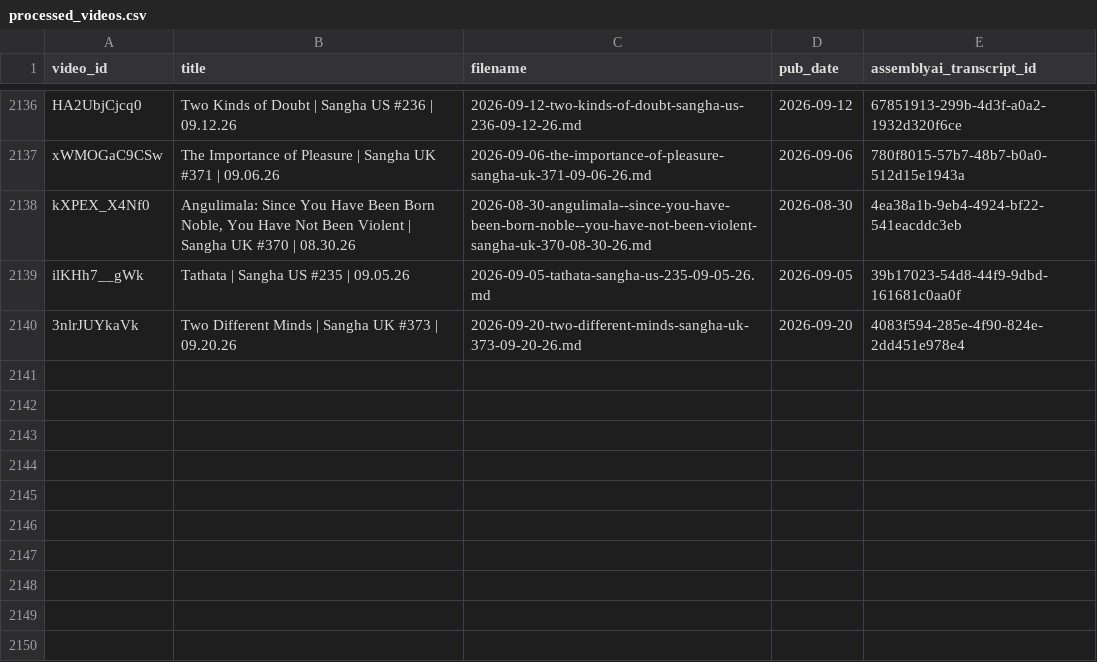
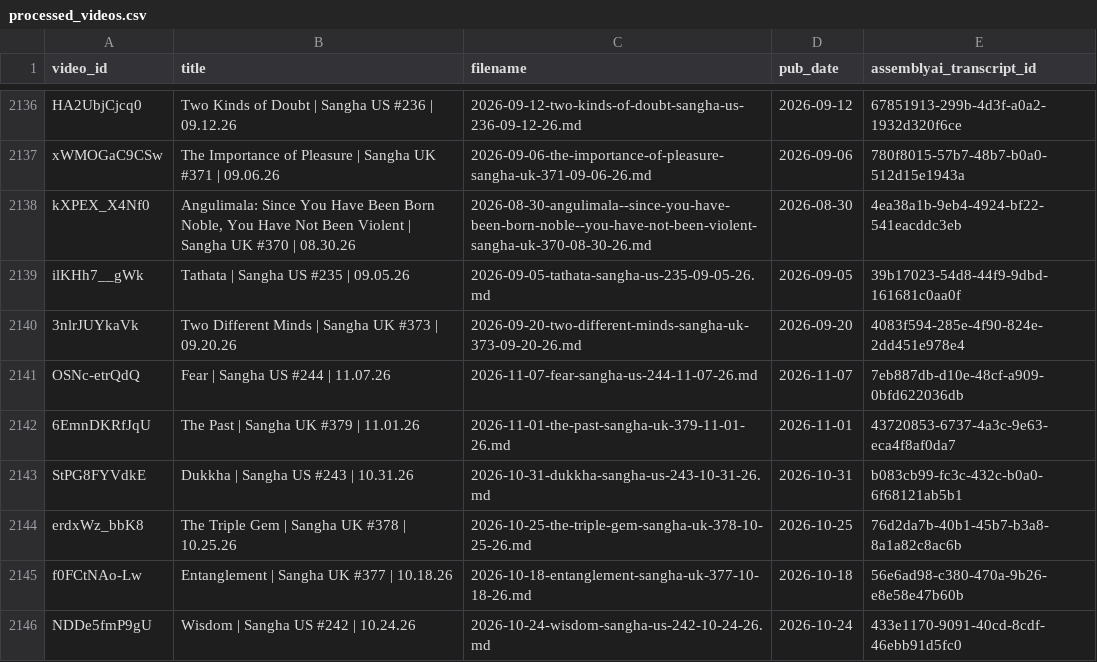
Before and after one commit to musoniusr/Dhammarato-Transcription-Scripts, a CSV file: processed_videos.csv, drawn as a sheet; only a part is shown, gaps mark what is left out.

Commit message:
Update processed_videos manifest

```diff
--- a/processed_videos.csv
+++ b/processed_videos.csv
@@ -2140 +2140,7 @@ ilKHh7__gWk,Tathata | Sangha US #235 | 09.05.26,2026-09-05-tathata-sangha-us-235
 3nlrJUYkaVk,Two Different Minds | Sangha UK #373 | 09.20.26,2026-09-20-two-different-minds-sangha-uk-373-09-20-26.md,2026-09-20,4083f594-285e-4f90-824e-2dd451e978e4
+OSNc-etrQdQ,Fear | Sangha US #244 | 11.07.26,2026-11-07-fear-sangha-us-244-11-07-26.md,2026-11-07,7eb887db-d10e-48cf-a909-0bfd622036db
+6EmnDKRfJqU,The Past | Sangha UK #379 | 11.01.26,2026-11-01-the-past-sangha-uk-379-11-01-26.md,2026-11-01,43720853-6737-4a3c-9e63-eca4f8af0da7
+StPG8FYVdkE,Dukkha | Sangha US #243 | 10.31.26,2026-10-31-dukkha-sangha-us-243-10-31-26.md,2026-10-31,b083cb99-fc3c-432c-b0a0-6f68121ab5b1
+erdxWz_bbK8,The Triple Gem | Sangha UK #378 | 10.25.26,2026-10-25-the-triple-gem-sangha-uk-378-10-25-26.md,2026-10-25,76d2da7b-40b1-45b7-b3a8-8a1a82c8ac6b
+f0FCtNAo-Lw,Entanglement | Sangha UK #377 | 10.18.26,2026-10-18-entanglement-sangha-uk-377-10-18-26.md,2026-10-18,56e6ad98-c380-470a-9b26-e8e58e47b60b
+NDDe5fmP9gU,Wisdom | Sangha US #242 | 10.24.26,2026-10-24-wisdom-sangha-us-242-10-24-26.md,2026-10-24,433e1170-9091-40cd-8cdf-46ebb91d5fc0
```
